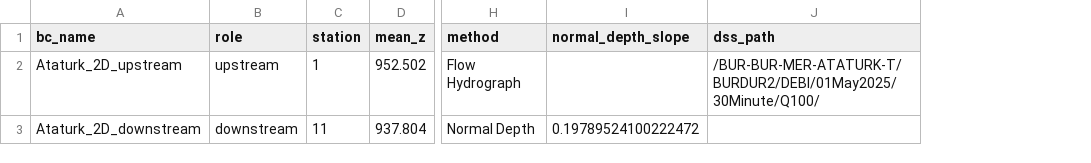
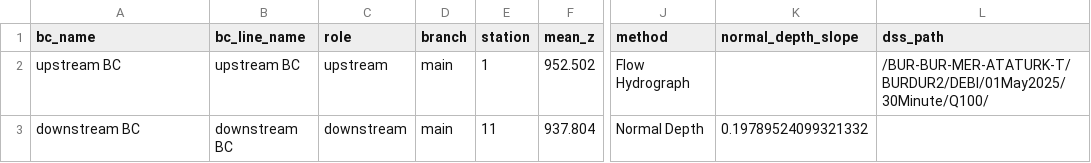
Before and after one commit to SanjeevBashyal/pyHydraulics, a CSV file: TURFM/rasmapper_v01/results/Ataturk_v01_Project_plan01_run/Boundary/boundary_candidates.csv, drawn as a sheet; only a part is shown, gaps mark what is left out; addresses are those after the commit; the diff names each change by its address in the sheet, - before the commit and + after, or states it on an @@ line.

```diff
--- a/TURFM/rasmapper_v01/results/Ataturk_v01_Project_plan01_run/Boundary/boundary_candidates.csv
+++ b/TURFM/rasmapper_v01/results/Ataturk_v01_Project_plan01_run/Boundary/boundary_candidates.csv
+column B (bc_line_name), rows 2-3: upstream BC | downstream BC
+column D (branch), rows 2-3: main | main
-A2 (bc_name): Ataturk_2D_upstream
+A2 (bc_name): upstream BC
-A3 (bc_name): Ataturk_2D_downstream
+A3 (bc_name): downstream BC
-K3 (normal_depth_slope): 0.19789524100222472
+K3 (normal_depth_slope): 0.19789524099321332
```
Also changed, not shown: 41 other files.
